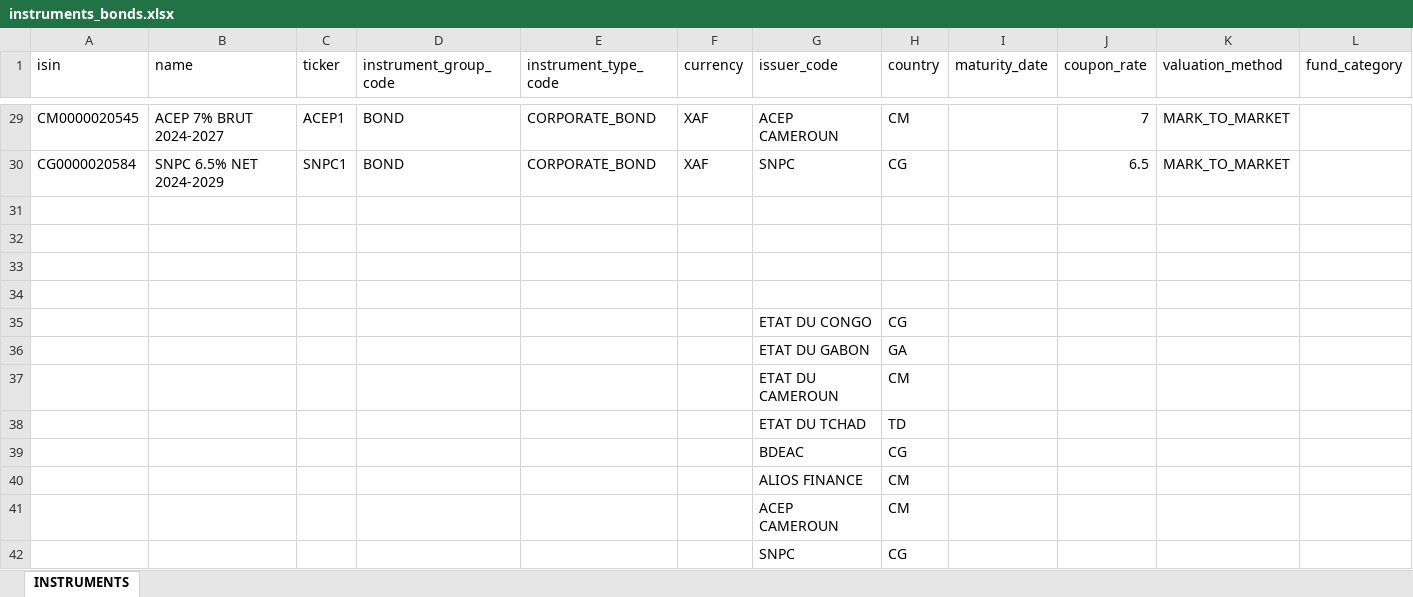
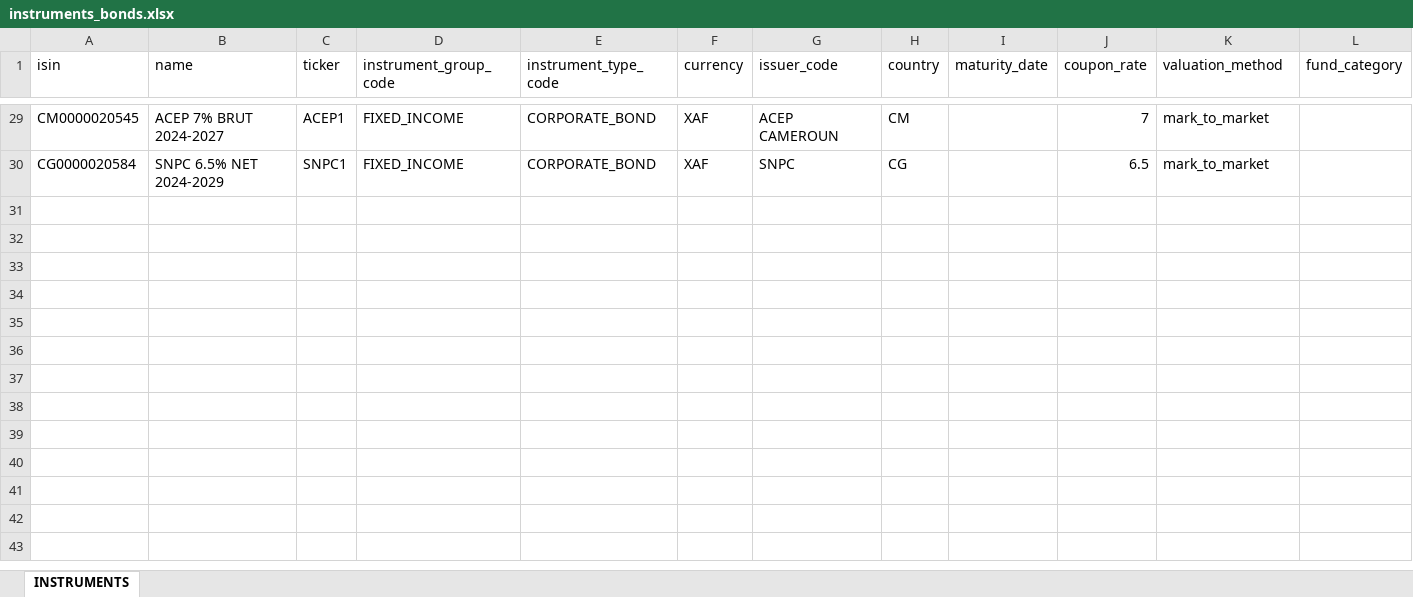
Before and after one commit to spmael/hedgemind, an Excel workbook: docs/instruments/instruments_bonds.xlsx, sheet INSTRUMENTS, drawn as a sheet; only a part is shown, gaps mark what is left out; values as stored, in another font and other column widths than the file's, no borders; rows hold the shown columns only; the diff covers the shown part only; the diff names each change by its address in the sheet, - before the commit and + after, or states it on an @@ line.

```diff
--- a/docs/instruments/instruments_bonds.xlsx (sheet INSTRUMENTS)
+++ b/docs/instruments/instruments_bonds.xlsx (sheet INSTRUMENTS)
-D29:D30 (instrument_group_code): BOND
+D29:D30 (instrument_group_code): FIXED_INCOME
-K29:K30 (valuation_method): MARK_TO_MARKET
+K29:K30 (valuation_method): mark_to_market
-row 31: (empty)
-row 32: (empty)
-row 33: (empty)
-row 34: (empty)
-row 35:  |  |  |  |  |  | ETAT DU CONGO | CG
-row 36:  |  |  |  |  |  | ETAT DU GABON | GA
-row 37:  |  |  |  |  |  | ETAT DU CAMEROUN | CM
-row 38:  |  |  |  |  |  | ETAT DU TCHAD | TD
-row 39:  |  |  |  |  |  | BDEAC | CG
-row 40:  |  |  |  |  |  | ALIOS FINANCE | CM
-row 41:  |  |  |  |  |  | ACEP CAMEROUN | CM
-row 42:  |  |  |  |  |  | SNPC | CG
```
Also changed, not shown: 54 edited cells elsewhere in this sheet, docs/instruments/instruments_equities.xlsx, docs/instruments/instruments_funds.xlsx, 36 other files.
